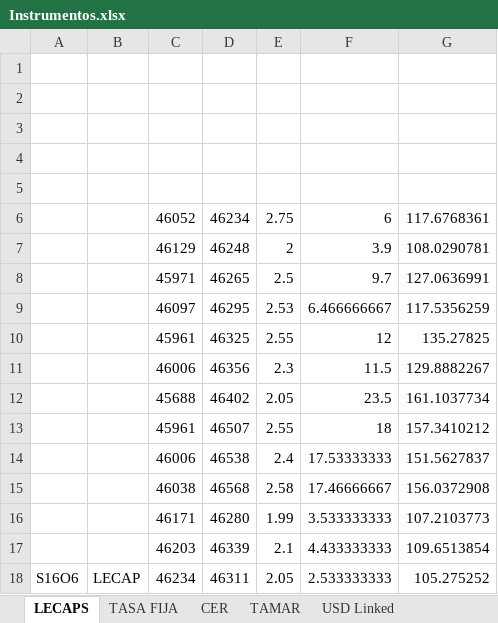
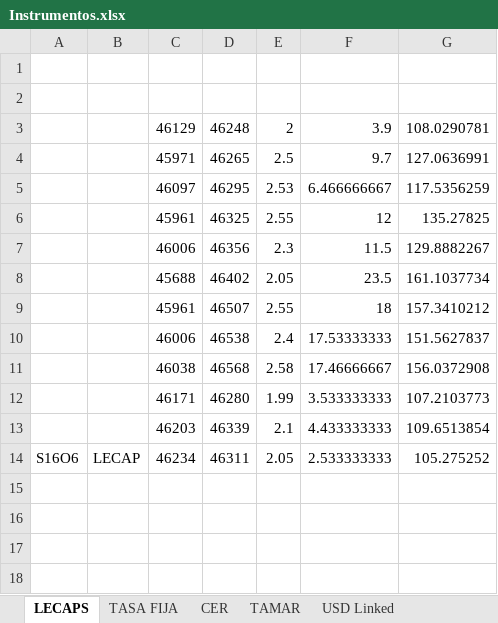
Before and after one commit to Ignacio-Talento/Monitor-SoberanosARG, an Excel workbook: Instrumentos.xlsx, sheet LECAPS, drawn as a sheet; values as stored, in another font and other column widths than the file's, no borders; the diff names each change by its address in the sheet, - before the commit and + after, or states it on an @@ line.

```diff
--- a/Instrumentos.xlsx (sheet LECAPS)
+++ b/Instrumentos.xlsx (sheet LECAPS)
-row 3: (empty)
-row 4: (empty)
-row 5: (empty)
-row 6:  |  | 46052 | 46234 | 2.75 | 6 | 117.6768361
```
Also changed, not shown: sheet USD Linked.
